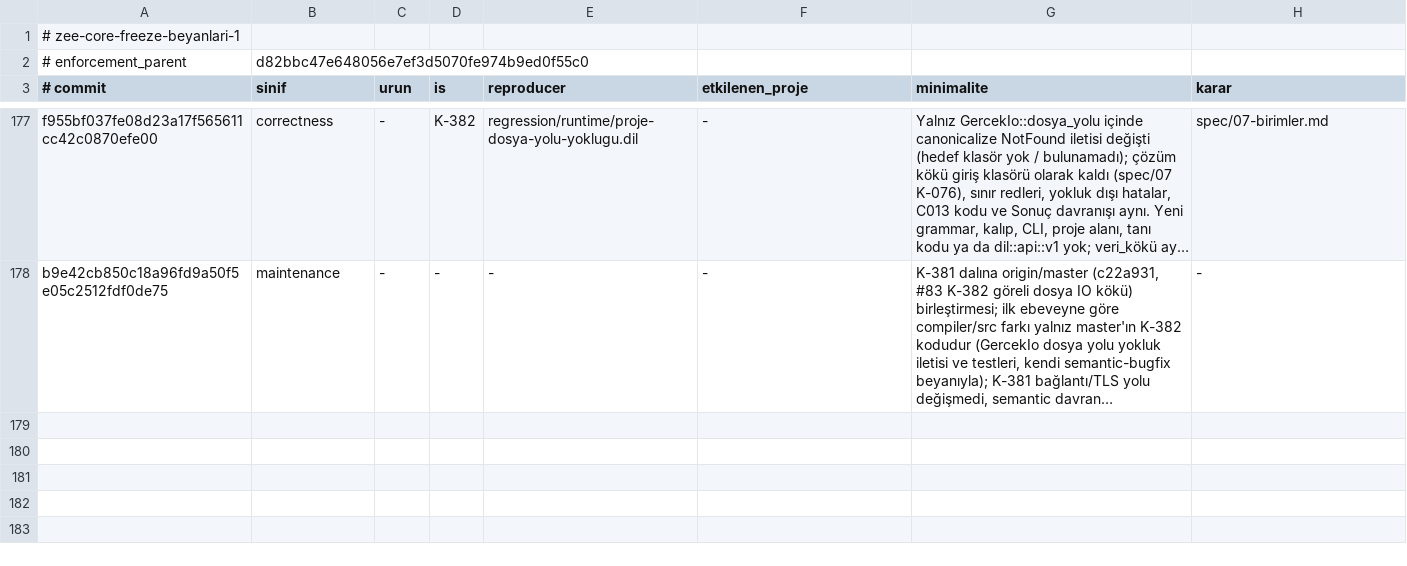
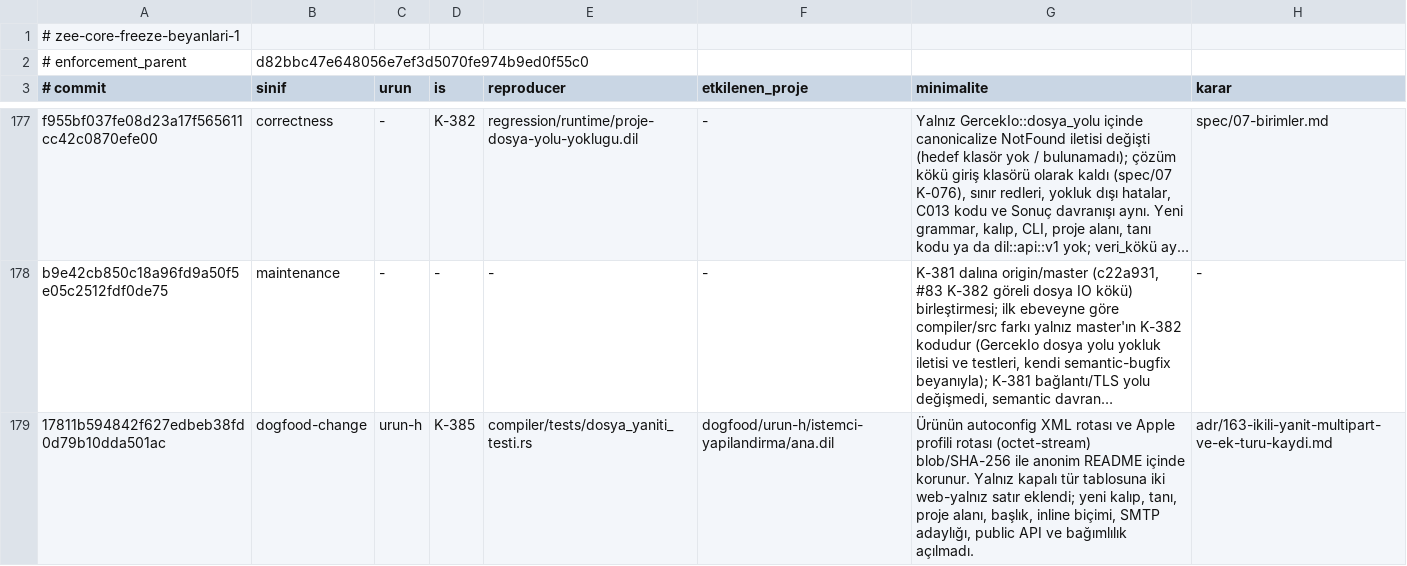
Before and after one commit to merbay-erp/zee, a TSV file: docs/core-freeze-beyanlari-v1.tsv, drawn as a sheet; only a part is shown, gaps mark what is left out; long unchanged cells end in …; the diff names each change by its address in the sheet, - before the commit and + after, or states it on an @@ line.

```diff
--- a/docs/core-freeze-beyanlari-v1.tsv
+++ b/docs/core-freeze-beyanlari-v1.tsv
+row 179: 17811b594842f627edbeb38fd0d79b10dda501ac | dogfood-change | urun-h | K-385 | compiler/tests/dosya_yaniti_testi.rs | dogfood/urun-h/istemci-yapilandirma/ana.dil | Ürünün autoconfig XML rotası ve Apple profili rotası (octet-stream) blob/SHA-256 ile anonim README içinde korunur. Yalnız kapalı tür tablosuna iki web-yalnız satır eklendi; yeni kalıp, tanı, proje alanı, başlık, inline biçimi, SMTP adaylığı, public API ve bağımlılık açılmadı. | adr/163-ikili-yanit-multipart-ve-ek-turu-kaydi.md
```
Also changed, not shown: docs/compiler-degisiklik-beyanlari-v1.tsv, 1 other file.
